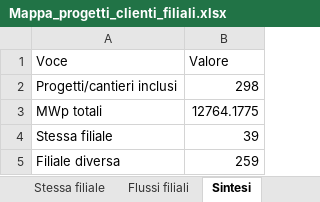
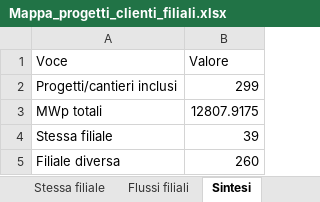
Before and after one commit to EmAnzi3/pv_echarts, an Excel workbook: output/Mappa_progetti_clienti_filiali.xlsx, sheet Sintesi, drawn as a sheet; values as stored, in another font and other column widths than the file's, no borders; the diff names each change by its address in the sheet, - before the commit and + after, or states it on an @@ line.

```diff
--- a/output/Mappa_progetti_clienti_filiali.xlsx (sheet Sintesi)
+++ b/output/Mappa_progetti_clienti_filiali.xlsx (sheet Sintesi)
-B2 (Valore): 298
+B2 (Valore): 299
-B3 (Valore): 12764.1775
+B3 (Valore): 12807.9175
-B5 (Valore): 259
+B5 (Valore): 260
```
Also changed, not shown: sheet Filiali diverse, sheet Mappa progetto-cliente, sheet Province cantieri, sheet Flussi filiali, sheet Province clienti, input/report_salesforce.xlsx, output/audit_abbinamenti.xlsx, 1 other file.
